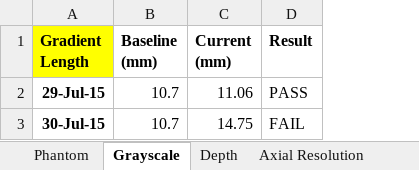
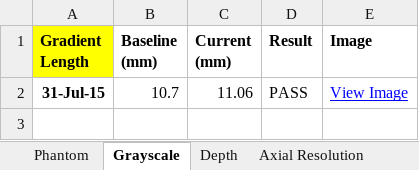
Before and after one commit to jjpoon/ProstateBrachyQA, an Excel workbook: Log/ProstateBrachyQA Log.xlsx, sheet Grayscale, drawn as a sheet; values as stored, in another font and other column widths than the file's, no borders; charts and pictures not drawn; removed rows and columns are numbered as before the commit, all else as after; the diff names each change by its address in the sheet, - before the commit and + after, or states it on an @@ line.

Commit message:
Added image export to grayscale test.
- Image is saved to Log/Images folder
- Link to image is placed in excel sheet
- Cell comment is added so that image preview shows on mouse hover

```diff
--- a/Log/ProstateBrachyQA Log.xlsx (sheet Grayscale)
+++ b/Log/ProstateBrachyQA Log.xlsx (sheet Grayscale)
+column E (Image), row 2: View Image
-A2 (Gradient Length): 29-Jul-15
+A2 (Gradient Length): 31-Jul-15
-row 3: 30-Jul-15 | 10.7 | 14.75 | FAIL
```
Also changed, not shown: charts or pictures, 1 other file.
